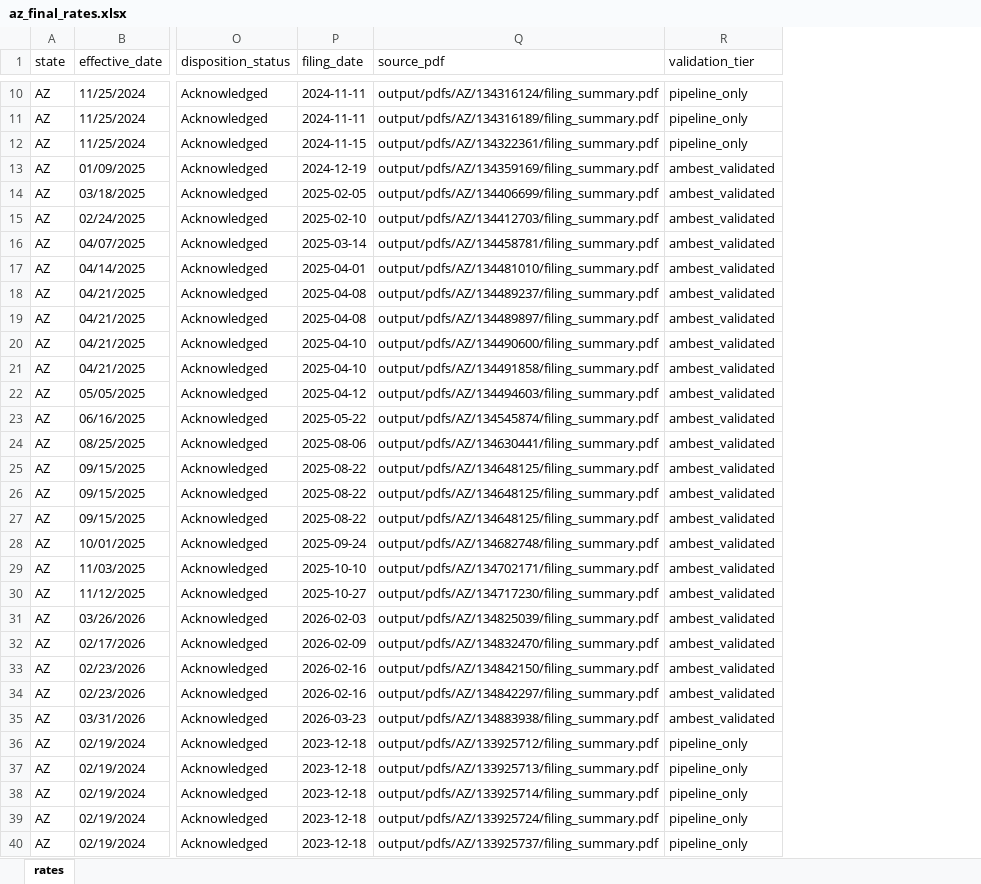
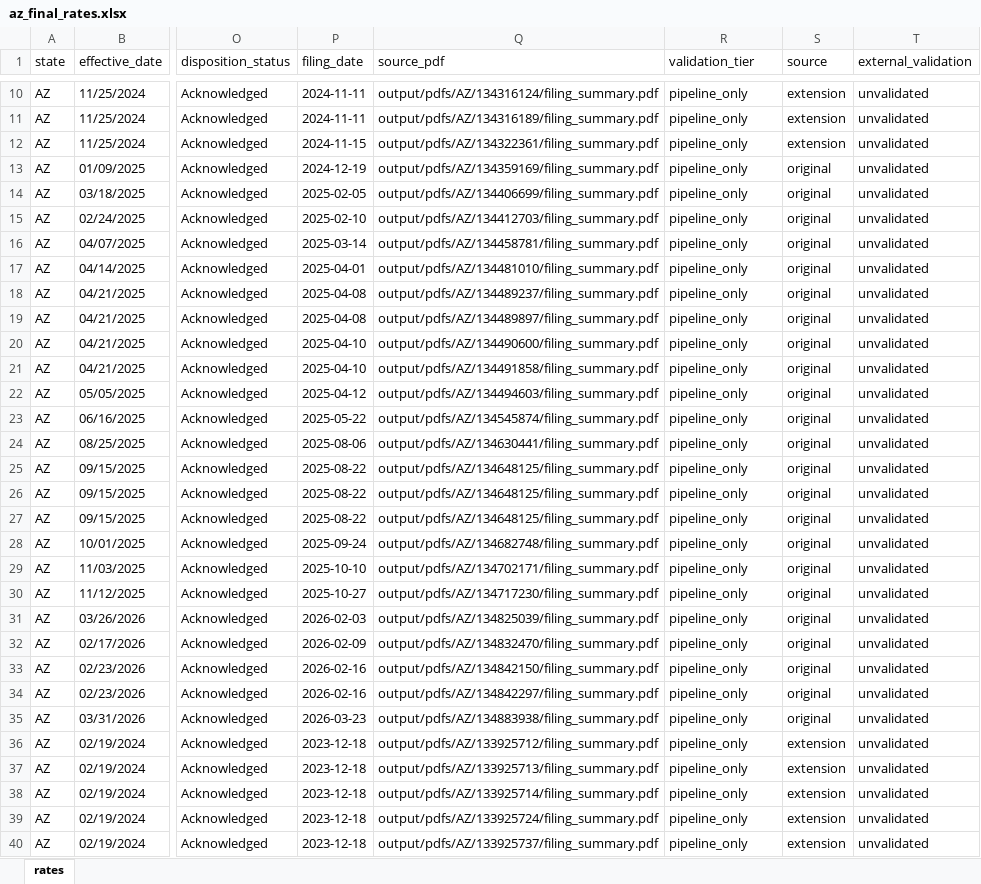
Before and after one commit to AceVon3/AceVonProjects, an Excel workbook: Insurance Rate Data Scraper/output/az_final_rates.xlsx, sheet rates, drawn as a sheet; only a part is shown, gaps mark what is left out; values as stored, in another font and other column widths than the file's, no borders; the diff covers the shown part only; the diff names each change by its address in the sheet, - before the commit and + after, or states it on an @@ line.

```diff
--- a/Insurance Rate Data Scraper/output/az_final_rates.xlsx (sheet rates)
+++ b/Insurance Rate Data Scraper/output/az_final_rates.xlsx (sheet rates)
+column S (source), rows 10-40: extension | extension | extension | original | original | original | original | original | original | original | original | original | original | original | original | original | original | original | original | original | original | original | original | original | original | original | extension | extension | extension | extension | extension
+column T (external_validation), rows 10-40: all unvalidated
-R13:R35 (validation_tier): ambest_validated
+R13:R35 (validation_tier): pipeline_only
```
Also changed, not shown: 54 edited cells elsewhere in this sheet, Insurance Rate Data Scraper/output/all_states_final_rates.xlsx, Insurance Rate Data Scraper/output/co_final_rates.xlsx, 13 other files.
